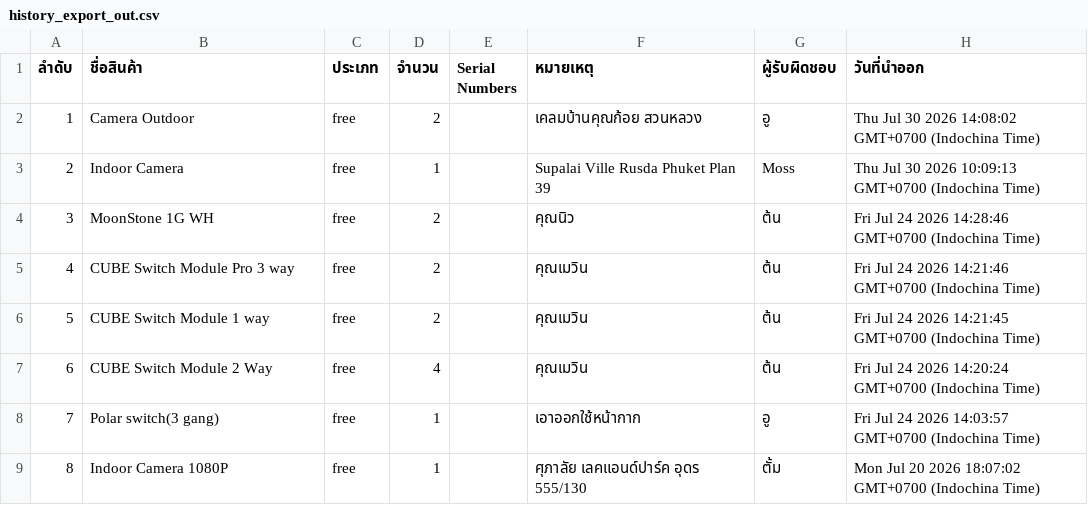
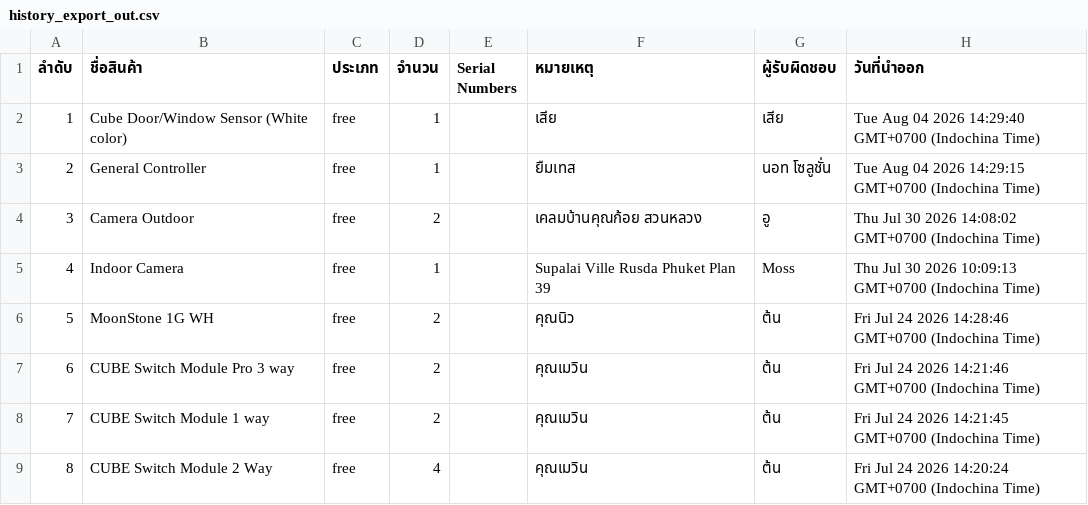
Before and after one commit to SurapatMut/service-warehouse, a CSV file: exports/history_export_out.csv, drawn as a sheet; only a part is shown; the shorter side is filled out with more unchanged rows; addresses are those after the commit; the diff names each change by its address in the sheet, - before the commit and + after, or states it on an @@ line.

```diff
--- a/exports/history_export_out.csv
+++ b/exports/history_export_out.csv
+row 2: 1 | Cube Door/Window Sensor (White color) | free | 1 |  | เสีย | เสีย | Tue Aug 04 2026 14:29:40 GMT+0700 (Indochina Time)
+row 3: 2 | General Controller | free | 1 |  | ยืมเทส | นอท โซลูชั่น | Tue Aug 04 2026 14:29:15 GMT+0700 (Indochina Time)
@@ column A (ลำดับ) renumbered from row 4 down @@
```
